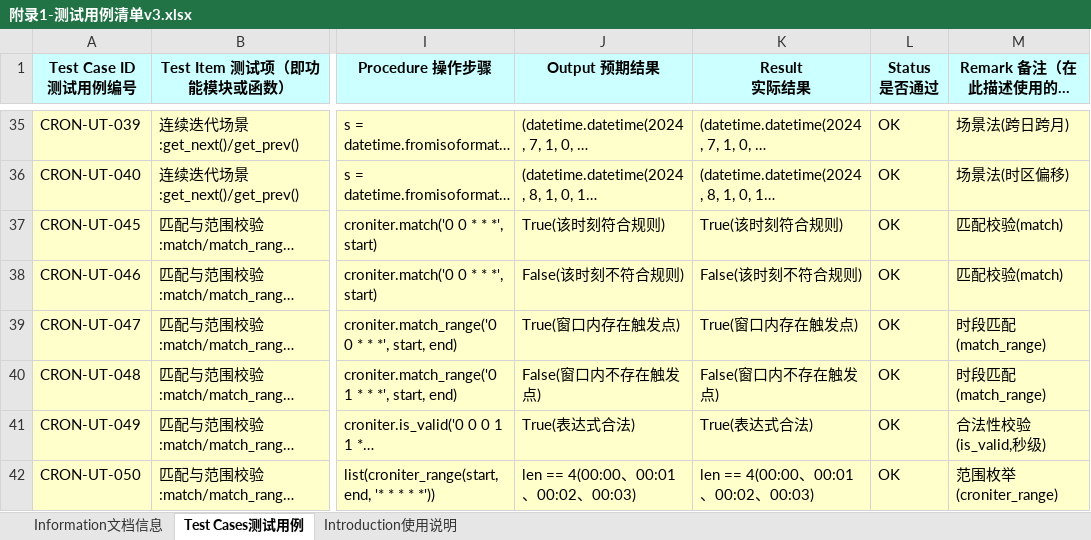
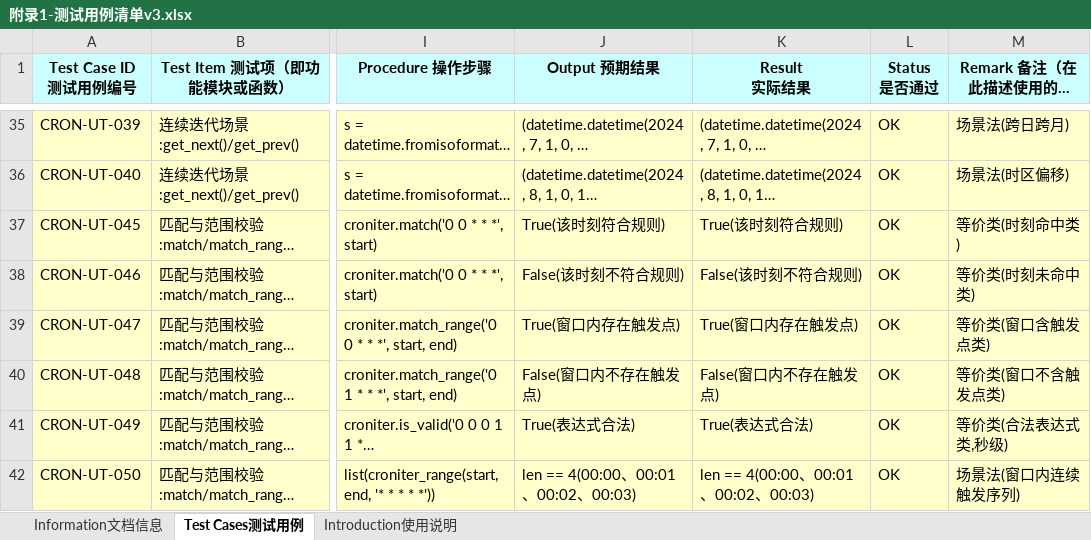
Before and after one commit to cornell-hust/ST_pratice, an Excel workbook: module1/testcases/附录1-测试用例清单v3.xlsx, sheet Test Cases测试用例, drawn as a sheet; only a part is shown, gaps mark what is left out; long unchanged cells end in …; values as stored, in another font and other column widths than the file's, no borders; the diff names each change by its address in the sheet, - before the commit and + after, or states it on an @@ line.

Commit message:
fix(module1): 045—050 类别由接口名 match 修正为设计方法
背景与目标：账本 category 应表达测试设计方法（等价类/边界值/场景法），
match 是被测接口名，不是设计方法，按用户指正修正归类。

主要改动：
- testdata/cron_cases.json：045—049（时刻/时段匹配、合法性校验）
  category 改为 equivalence，050（窗口触发序列）改为 scenario；
  检查类型仍由 check 字段承载
- tests/test_croniter.py：删除 test_match_and_ranges 与 MATCH 常量，
  等价类/场景法测试函数按 check 字段分发
- testcases/附录1-测试用例清单v3.xlsx：045—050 备注列改为设计方法名
  （等价类(时刻命中类)等），概述更新，新增修订记录 3.02
- 同步 tests/testdata 两个 README 与 requirements_traceability.md
  的用例段映射

验证：修复后源码 pytest 41 passed、branch coverage 55%；
基线源码 3 failed（033/034/035）、38 passed，缺陷检测不受影响。

```diff
--- a/module1/testcases/附录1-测试用例清单v3.xlsx (sheet Test Cases测试用例)
+++ b/module1/testcases/附录1-测试用例清单v3.xlsx (sheet Test Cases测试用例)
-M37 (Remark 备注（在此描述使用的测试方法）): 匹配校验(match)
+M37 (Remark 备注（在此描述使用的测试方法）): 等价类(时刻命中类)
-M38 (Remark 备注（在此描述使用的测试方法）): 匹配校验(match)
+M38 (Remark 备注（在此描述使用的测试方法）): 等价类(时刻未命中类)
-M39 (Remark 备注（在此描述使用的测试方法）): 时段匹配(match_range)
+M39 (Remark 备注（在此描述使用的测试方法）): 等价类(窗口含触发点类)
-M40 (Remark 备注（在此描述使用的测试方法）): 时段匹配(match_range)
+M40 (Remark 备注（在此描述使用的测试方法）): 等价类(窗口不含触发点类)
-M41 (Remark 备注（在此描述使用的测试方法）): 合法性校验(is_valid,秒级)
+M41 (Remark 备注（在此描述使用的测试方法）): 等价类(合法表达式类,秒级)
-M42 (Remark 备注（在此描述使用的测试方法）): 范围枚举(croniter_range)
+M42 (Remark 备注（在此描述使用的测试方法）): 场景法(窗口内连续触发序列)
```
Also changed, not shown: sheet Information文档信息, charts or pictures, 5 other files.
